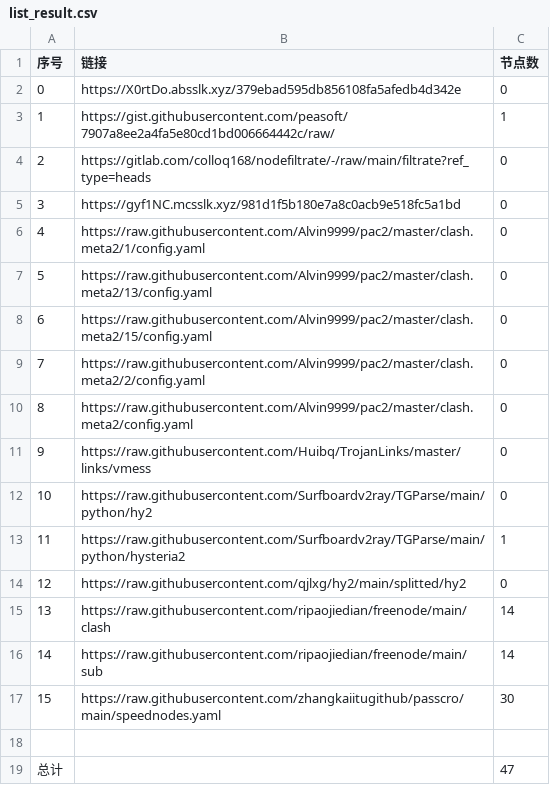
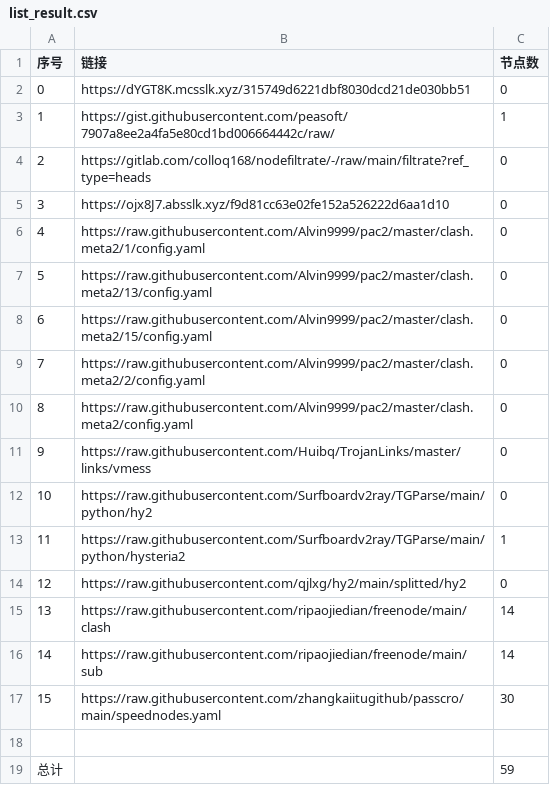
Before and after one commit to gp5061127/NoMoreWalls, a CSV file: list_result.csv, drawn as a sheet.

```diff
--- a/list_result.csv
+++ b/list_result.csv
@@ -1,6 +1,6 @@
 序号,链接,节点数
-0,https://X0rtDo.absslk.xyz/379ebad595db856108fa5afedb4d342e,0
+0,https://dYGT8K.mcsslk.xyz/315749d6221dbf8030dcd21de030bb51,0
 1,https://gist.githubusercontent.com/peasoft/7907a8ee2a4fa5e80cd1bd006664442c/raw/,1
 2,https://gitlab.com/colloq168/nodefiltrate/-/raw/main/filtrate?ref_type=heads,0
-3,https://gyf1NC.mcsslk.xyz/981d1f5b180e7a8c0acb9e518fc5a1bd,0
+3,https://ojx8J7.absslk.xyz/f9d81cc63e02fe152a526222d6aa1d10,0
 4,https://raw.githubusercontent.com/Alvin9999/pac2/master/clash.meta2/1/config.yaml,0
@@ -18,2 +18,2 @@
 
-总计,,47
+总计,,59
```
Also changed, not shown: 15 other files.
